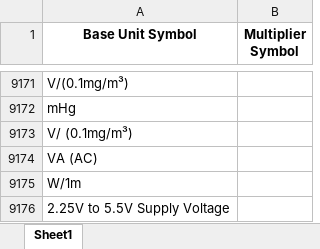
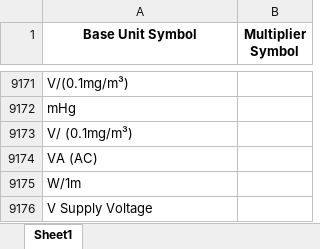
Before and after one commit to Hima9791/map, an Excel workbook: mapping.xlsx, sheet Sheet1, drawn as a sheet; only a part is shown, gaps mark what is left out; values as stored, in another font and other column widths than the file's, no borders; the diff names each change by its address in the sheet, - before the commit and + after, or states it on an @@ line.

Commit message:
Update mapping file via Streamlit app

```diff
--- a/mapping.xlsx (sheet Sheet1)
+++ b/mapping.xlsx (sheet Sheet1)
-A9176 (Base Unit Symbol): 2.25V to 5.5V Supply Voltage
+A9176 (Base Unit Symbol): V Supply Voltage
```
